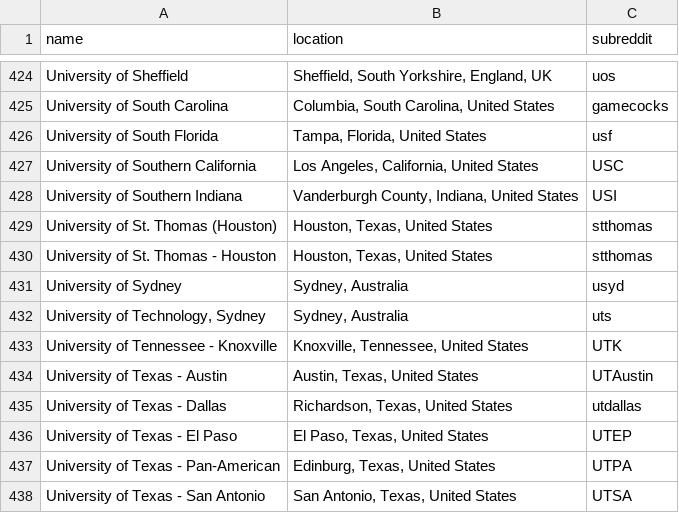
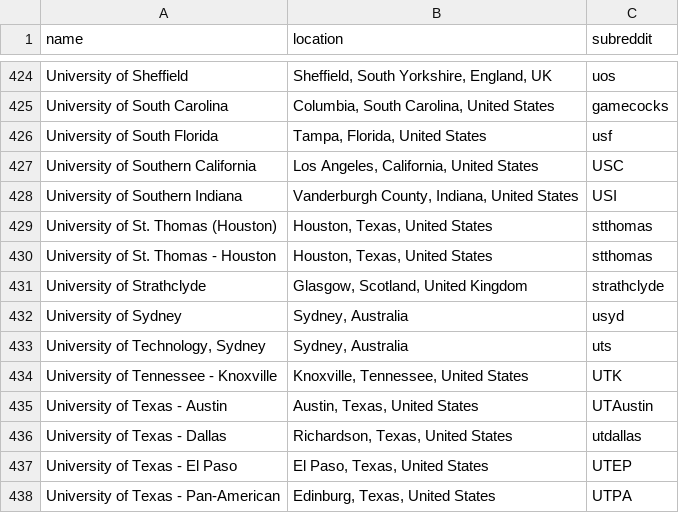
Before and after one commit to karlding/college-subreddits, a CSV file: data/colleges.csv, drawn as a sheet; only a part is shown, gaps mark what is left out; the shorter side is filled out with more unchanged rows; the diff names each change by its address in the sheet, - before the commit and + after, or states it on an @@ line.

Commit message:
Add University of Strathclyde

```diff
--- a/data/colleges.csv
+++ b/data/colleges.csv
+row 431: University of Strathclyde | Glasgow, Scotland, United Kingdom | strathclyde
```
